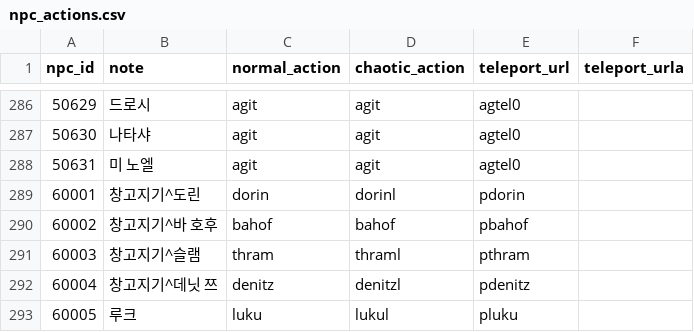
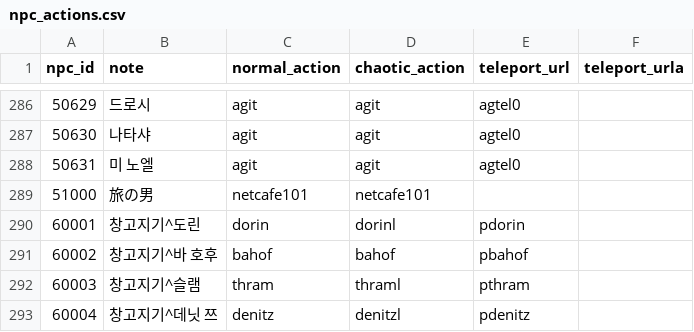
Before and after one commit to Kenji1/L1J-JP, a CSV file: db/csv/ko/npc_actions.csv, drawn as a sheet; only a part is shown, gaps mark what is left out; the shorter side is filled out with more unchanged rows.

```diff
--- a/db/csv/ko/npc_actions.csv
+++ b/db/csv/ko/npc_actions.csv
@@ -288,2 +288,3 @@ npc_id,note,normal_action,chaotic_action,teleport_url,teleport_urla
 50631,미 노엘,agit,agit,agtel0,
+51000,旅の男,netcafe101,netcafe101,,
 60001,창고지기^도린,dorin,dorinl,pdorin,
```
Also changed, not shown: db/csv/ja/etc_items.csv, db/csv/ja/npc_actions.csv, 2 other files.
